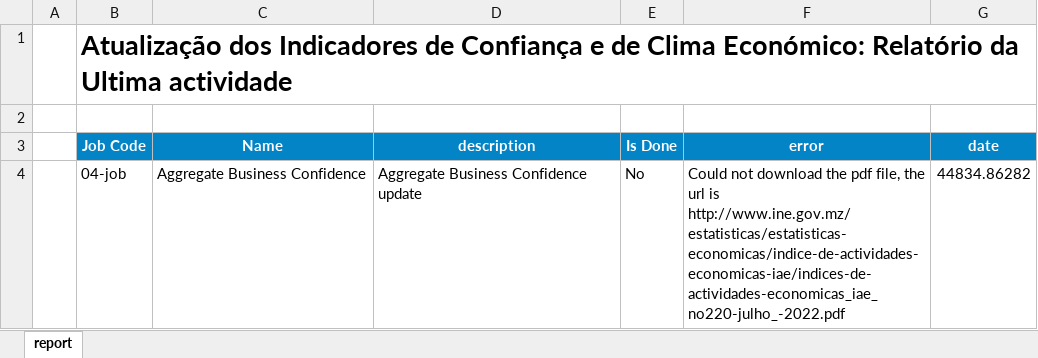
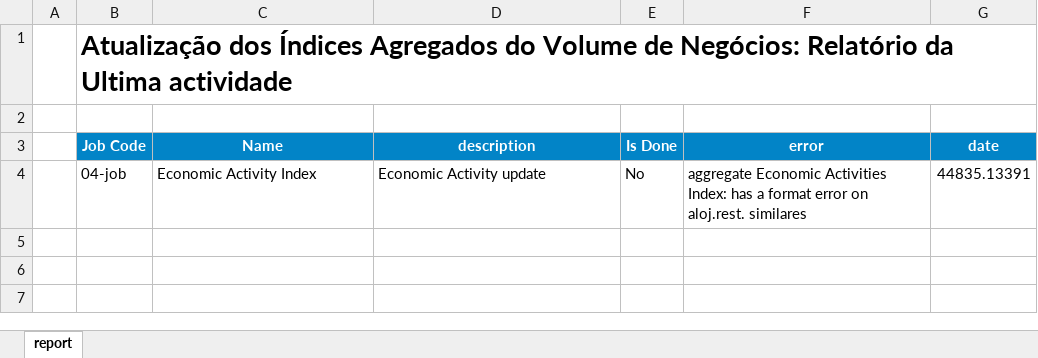
Before and after one commit to cym3/economist-update, an Excel workbook: src/businessConfidenceAggregate/assets/report.xlsx, sheet report, drawn as a sheet; values as stored, in another font and other column widths than the file's, no borders; conditional formats not drawn; the diff names each change by its address in the sheet, - before the commit and + after, or states it on an @@ line.

Commit message:
IMPROVE: Business Confidence

```diff
--- a/src/businessConfidenceAggregate/assets/report.xlsx (sheet report)
+++ b/src/businessConfidenceAggregate/assets/report.xlsx (sheet report)
-B1 (Job Code): Atualização dos Indicadores de Confiança e de Clima Económico: Relatório da…
+B1 (Job Code): Atualização dos Índices Agregados do Volume de Negócios: Relatório da…
-C4 (Name): Aggregate Business Confidence
+C4 (Name): Economic Activity Index
-D4 (description): Aggregate Business Confidence update
+D4 (description): Economic Activity update
-F4 (error): Could not download the pdf file, the url is http://www.ine.gov.mz/estatisticas/estatisticas-economicas/indice-de-actividades-economicas-iae/indices-de-actividades-economicas_iae_no220-julho_-2022.pdf
+F4 (error): aggregate Economic Activities Index: has a format error on aloj.rest. similares
-G4 (date): 44834.86282
+G4 (date): 44835.13391
```
Also changed, not shown: src/economicActivityAggregate/assets/report.xlsx, 37 other files.
